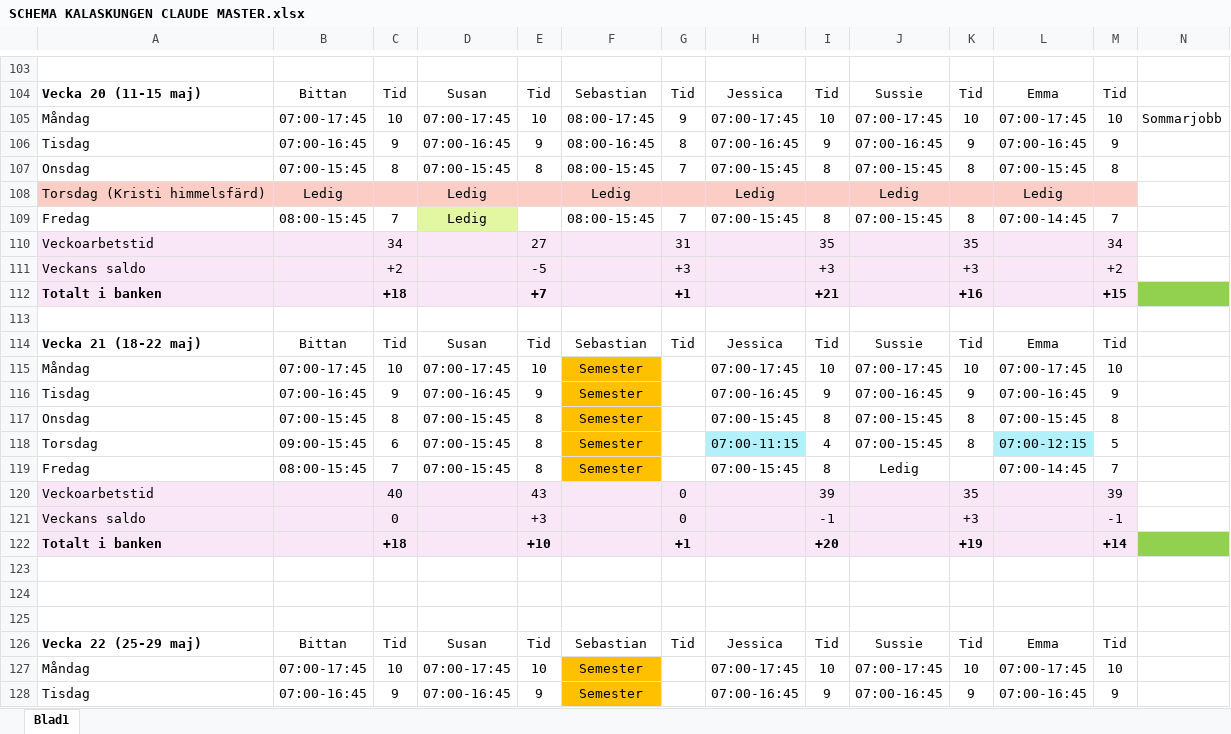
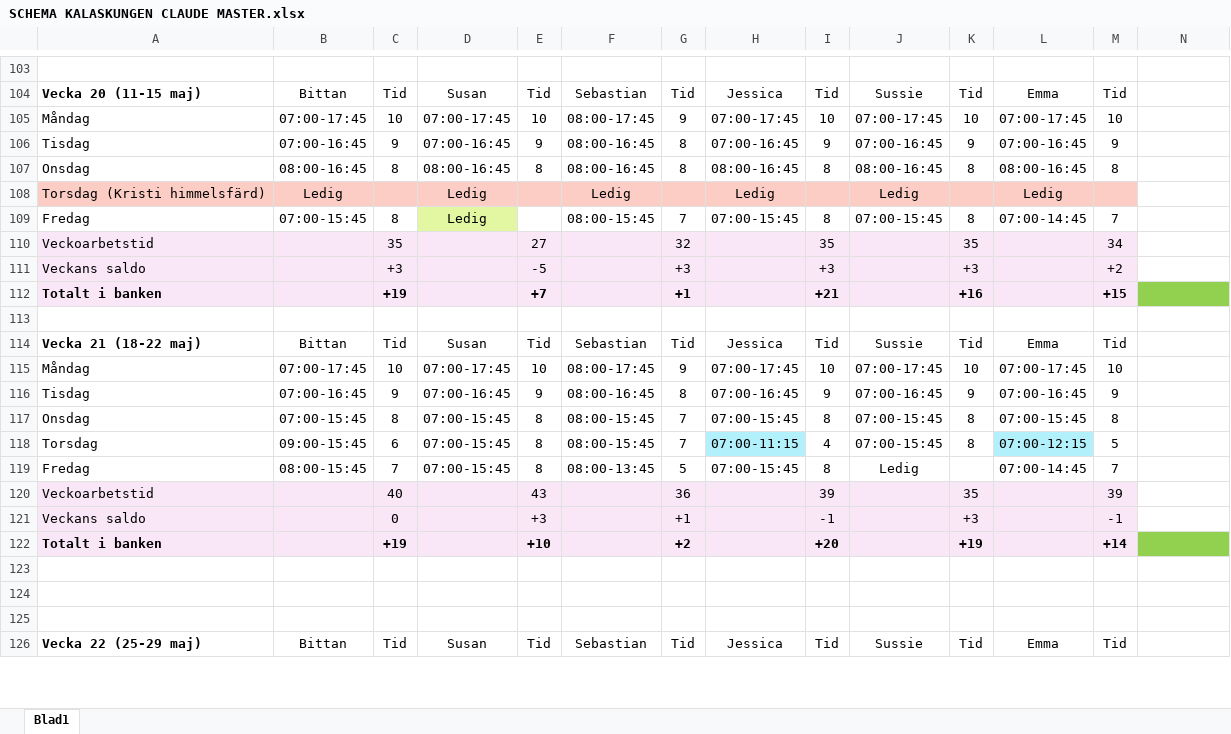
Before and after one commit to Kalaskungen-SE/apps, an Excel workbook: SCHEMA KALASKUNGEN CLAUDE MASTER.xlsx, sheet Blad1, drawn as a sheet; only a part is shown, gaps mark what is left out; values as stored, in another font and other column widths than the file's, no borders; removed rows and columns are numbered as before the commit, all else as after; rows hold the shown columns only; the diff covers the shown part only; the diff names each change by its address in the sheet, - before the commit and + after, or states it on an @@ line.

Commit message:
Add files via upload

```diff
--- a/SCHEMA KALASKUNGEN CLAUDE MASTER.xlsx (sheet Blad1)
+++ b/SCHEMA KALASKUNGEN CLAUDE MASTER.xlsx (sheet Blad1)
-N105: Sommarjobb
+N105: (empty)
+row 106: Tisdag | 07:00-16:45 | 9 | 07:00-16:45 | 9 | 08:00-16:45 | 8 | 07:00-16:45 | 9 | 07:00-16:45 | 9 | 07:00-16:45 | 9
+row 107: Onsdag | 08:00-16:45 | 8 | 08:00-16:45 | 8 | 08:00-16:45 | 8 | 08:00-16:45 | 8 | 08:00-16:45 | 8 | 08:00-16:45 | 8
+row 109: Fredag | 07:00-15:45 | 8 | Ledig |  | 08:00-15:45 | 7 | 07:00-15:45 | 8 | 07:00-15:45 | 8 | 07:00-14:45 | 7
+row 110: Veckoarbetstid |  | 35 |  | 27 |  | 32 |  | 35 |  | 35 |  | 34
+row 111: Veckans saldo |  | +3 |  | -5 |  | +3 |  | +3 |  | +3 |  | +2
+row 112: Totalt i banken |  | +19 |  | +7 |  | +1 |  | +21 |  | +16 |  | +15
+row 113: (empty)
+row 115: Måndag | 07:00-17:45 | 10 | 07:00-17:45 | 10 | 08:00-17:45 | 9 | 07:00-17:45 | 10 | 07:00-17:45 | 10 | 07:00-17:45 | 10
-row 109: Fredag | 08:00-15:45 | 7 | Ledig |  | 08:00-15:45 | 7 | 07:00-15:45 | 8 | 07:00-15:45 | 8 | 07:00-14:45 | 7
-row 110: Veckoarbetstid |  | 34 |  | 27 |  | 31 |  | 35 |  | 35 |  | 34
-row 111: Veckans saldo |  | +2 |  | -5 |  | +3 |  | +3 |  | +3 |  | +2
-row 112: Totalt i banken |  | +18 |  | +7 |  | +1 |  | +21 |  | +16 |  | +15
-row 113: (empty)
-row 115: Måndag | 07:00-17:45 | 10 | 07:00-17:45 | 10 | Semester |  | 07:00-17:45 | 10 | 07:00-17:45 | 10 | 07:00-17:45 | 10
-row 116: Tisdag | 07:00-16:45 | 9 | 07:00-16:45 | 9 | Semester |  | 07:00-16:45 | 9 | 07:00-16:45 | 9 | 07:00-16:45 | 9
-row 117: Onsdag | 07:00-15:45 | 8 | 07:00-15:45 | 8 | Semester |  | 07:00-15:45 | 8 | 07:00-15:45 | 8 | 07:00-15:45 | 8
-F118: Semester
+F118: 08:00-15:45
-F118:F119 fill: #FFC000
+F118:F119 fill: none
-G118: (empty)
+G118: 7
-F119: Semester
+F119: 08:00-13:45
-G119: (empty)
+G119: 5
-G120: 0
+G120: 36
-G121: 0
+G121: +1
-C122: +18
+C122: +19
-G122: +1
+G122: +2
-row 127: Måndag | 07:00-17:45 | 10 | 07:00-17:45 | 10 | Semester |  | 07:00-17:45 | 10 | 07:00-17:45 | 10 | 07:00-17:45 | 10
-row 128: Tisdag | 07:00-16:45 | 9 | 07:00-16:45 | 9 | Semester |  | 07:00-16:45 | 9 | 07:00-16:45 | 9 | 07:00-16:45 | 9
```
Also changed, not shown: 4 added rows, 2 removed rows, 22 edited cells and cell formats elsewhere in this sheet.
